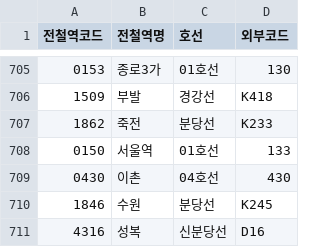
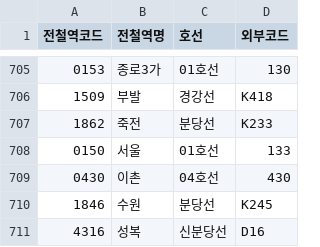
Before and after one commit to sehandev/food-map, a CSV file: datas/subway_place_name.csv, drawn as a sheet; only a part is shown, gaps mark what is left out.

```diff
--- a/datas/subway_place_name.csv
+++ b/datas/subway_place_name.csv
@@ -707,3 +707,3 @@
 "1862","죽전","분당선","K233"
-"0150","서울역","01호선","133"
+"0150","서울","01호선","133"
 "0430","이촌","04호선","430"
```
Also changed, not shown: 15 other files.
